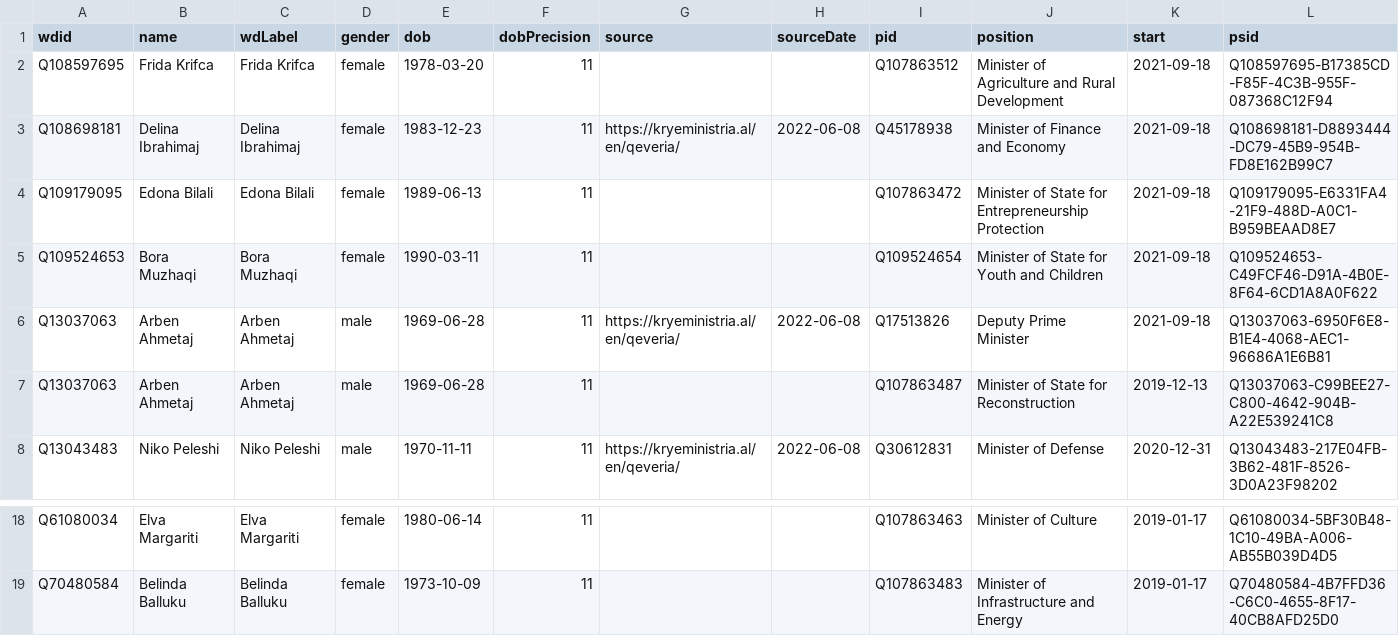
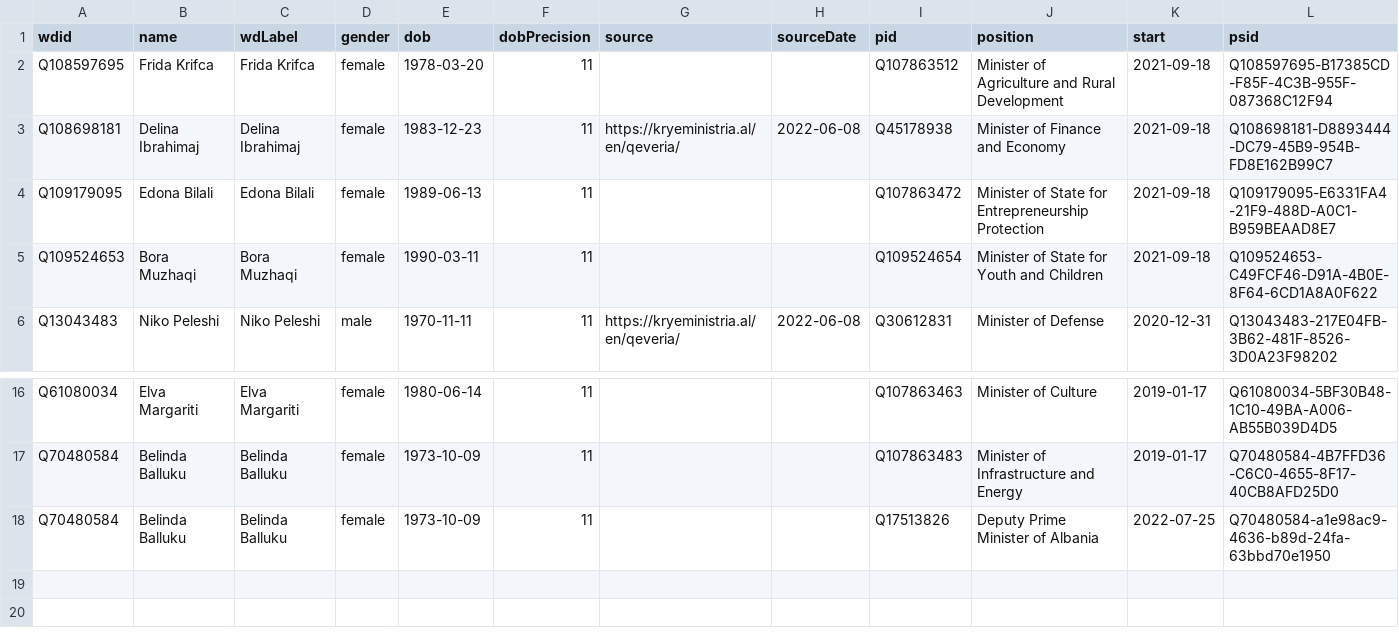
Before and after one commit to every-politician-scrapers/albania-cabinet, a CSV file: sources/official/wikidata.csv, drawn as a sheet; only a part is shown, gaps mark what is left out; removed rows and columns are numbered as before the commit, all else as after; the diff names each change by its address in the sheet, - before the commit and + after, or states it on an @@ line.

Commit message:
Compare external sources to Wikidata

```diff
--- a/sources/official/wikidata.csv
+++ b/sources/official/wikidata.csv
-row 6: Q13037063 | Arben Ahmetaj | Arben Ahmetaj | male | 1969-06-28 | 11 | https://kryeministria.al/en/qeveria/ | 2022-06-08 | Q17513826 | Deputy Prime Minister | 2021-09-18 | Q13037063-6950F6E8-B1E4-4068-AEC1-96686A1E6B81
-row 7: Q13037063 | Arben Ahmetaj | Arben Ahmetaj | male | 1969-06-28 | 11 |  |  | Q107863487 | Minister of State for Reconstruction | 2019-12-13 | Q13037063-C99BEE27-C800-4642-904B-A22E539241C8
+row 18: Q70480584 | Belinda Balluku | Belinda Balluku | female | 1973-10-09 | 11 |  |  | Q17513826 | Deputy Prime Minister of Albania | 2022-07-25 | Q70480584-a1e98ac9-4636-b89d-24fa-63bbd70e1950
```
Also changed, not shown: 1 other file.
